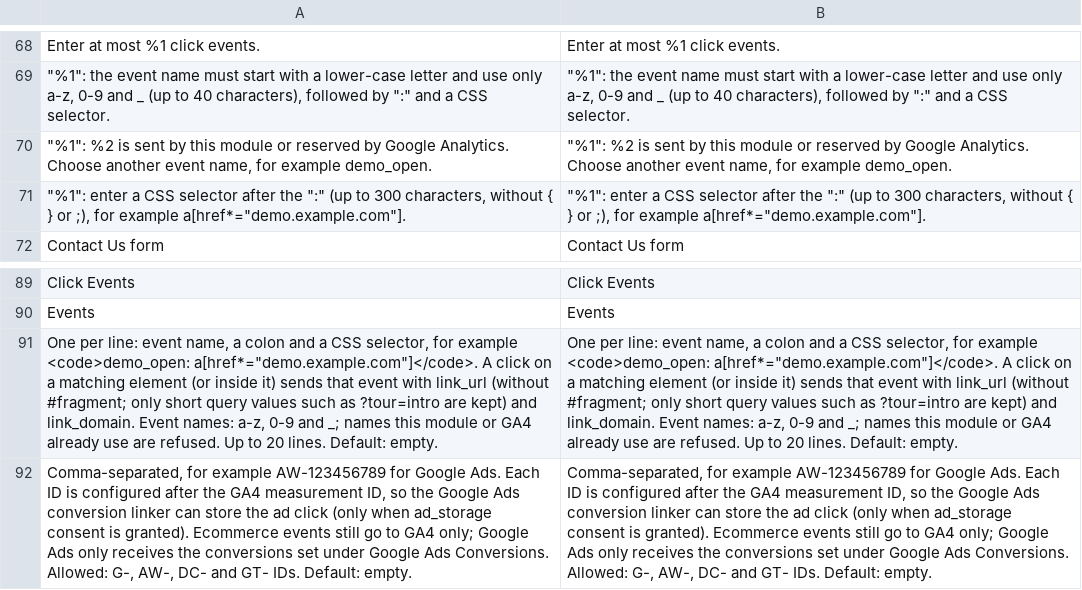
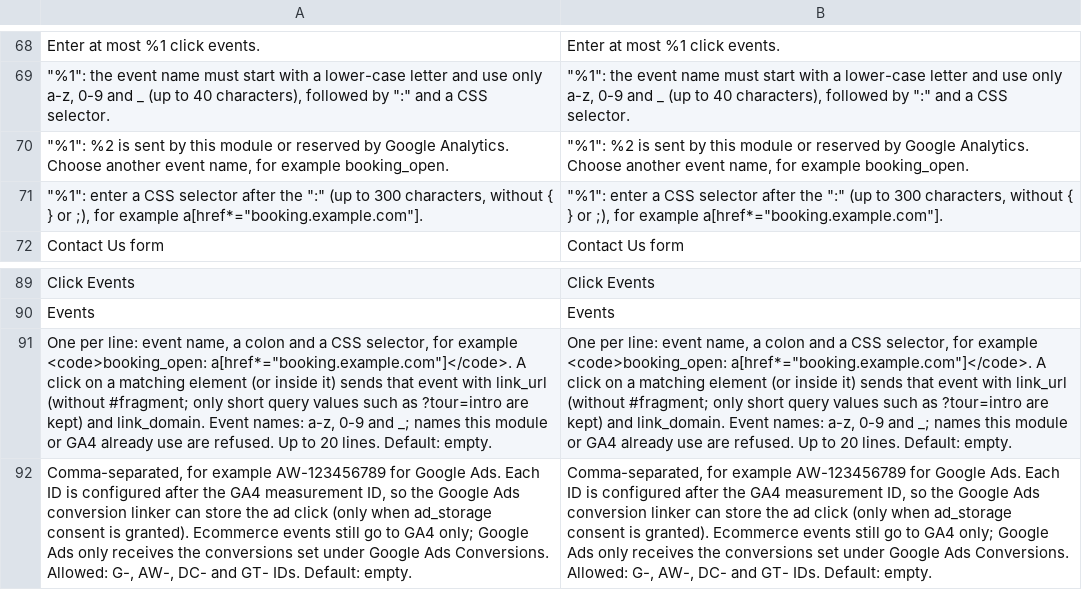
Before and after one commit to commercegears/module-ga4-gtm, a CSV file: i18n/en_US.csv, drawn as a sheet; only a part is shown, gaps mark what is left out; the diff names each change by its address in the sheet, - before the commit and + after, or states it on an @@ line.

Commit message:
2.2.2: neutral click event example (booking_open)

```diff
--- a/i18n/en_US.csv
+++ b/i18n/en_US.csv
-A70: …for example demo_open.
+A70: …for example booking_open.
-B70: …for example demo_open.
+B70: …for example booking_open.
-A71: …for example a[href*="demo.example.com"].
+A71: …for example a[href*="booking.example.com"].
-B71: …for example a[href*="demo.example.com"].
+B71: …for example a[href*="booking.example.com"].
-A91: …for example <code>demo_open: a[href*="demo.example.com"]</code>. A click…
+A91: …for example <code>booking_open: a[href*="booking.example.com"]</code>. A click…
-B91: …for example <code>demo_open: a[href*="demo.example.com"]</code>. A click…
+B91: …for example <code>booking_open: a[href*="booking.example.com"]</code>. A click…
```
Also changed, not shown: 8 other files.
